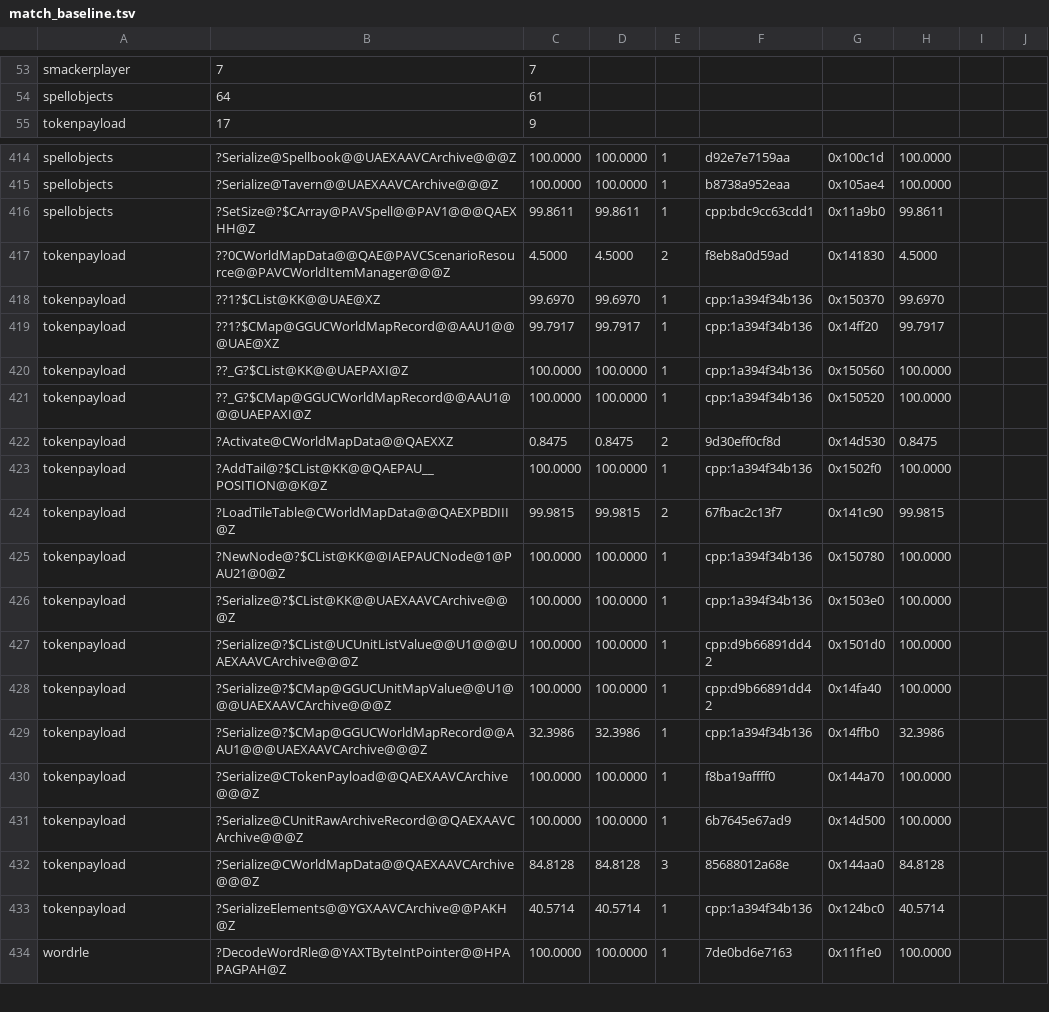
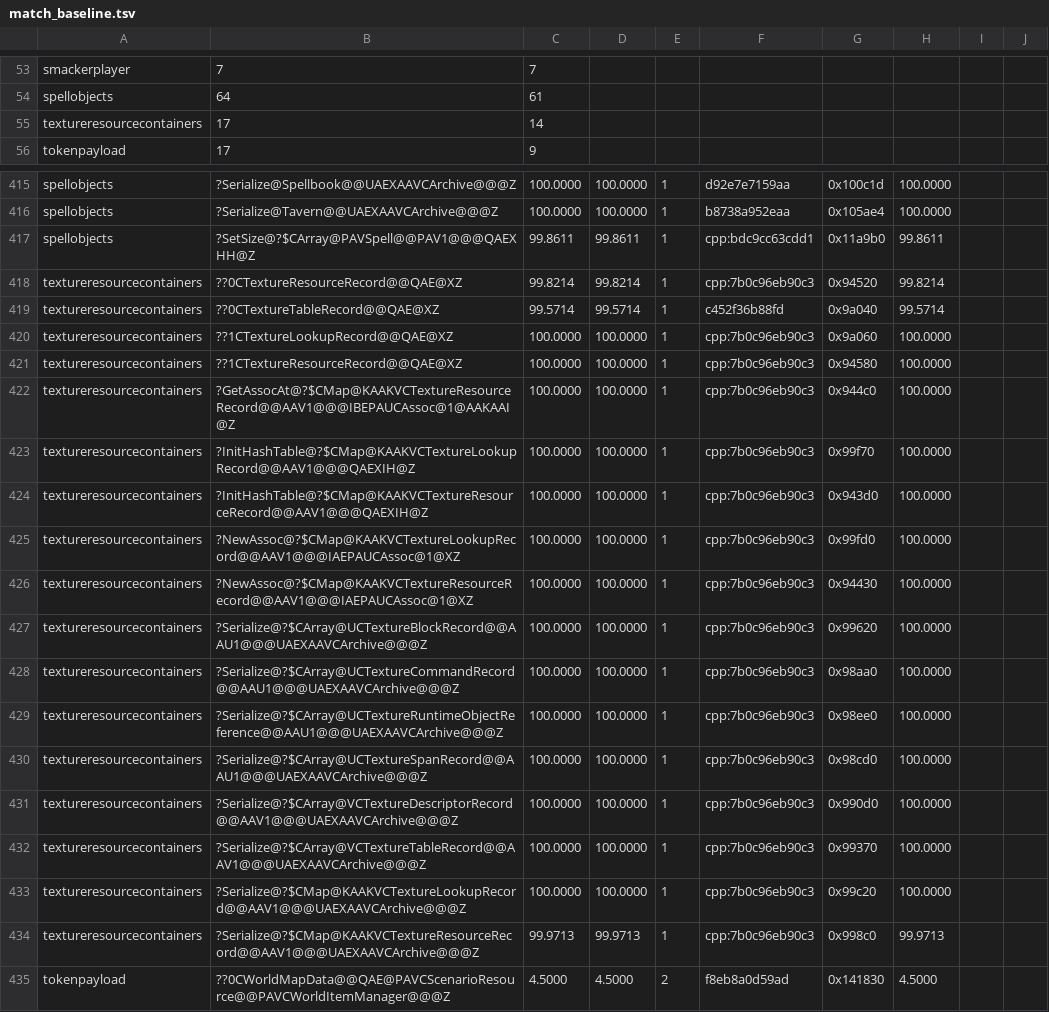
Before and after one commit to sushi-shi/rom1-decomp, a TSV file: config/match_baseline.tsv, drawn as a sheet; only a part is shown, gaps mark what is left out; the shorter side is filled out with more unchanged rows.

Commit message:
Reconstruct texture resource serializers

```diff
--- a/config/match_baseline.tsv
+++ b/config/match_baseline.tsv
@@ -54,2 +54,3 @@ smackerplayer	7	7
 spellobjects	64	61
+textureresourcecontainers	17	14
 tokenpayload	17	9
@@ -416,2 +417,19 @@ spellobjects	?Serialize@Tavern@@UAEXAAVCArchive@@@Z	100.0000	100.0000	1	b8738a95
 spellobjects	?SetSize@?$CArray@PAVSpell@@PAV1@@@QAEXHH@Z	99.8611	99.8611	1	cpp:bdc9cc63cdd1	0x11a9b0	99.8611	
+textureresourcecontainers	??0CTextureResourceRecord@@QAE@XZ	99.8214	99.8214	1	cpp:7b0c96eb90c3	0x94520	99.8214	
+textureresourcecontainers	??0CTextureTableRecord@@QAE@XZ	99.5714	99.5714	1	c452f36b88fd	0x9a040	99.5714	
+textureresourcecontainers	??1CTextureLookupRecord@@QAE@XZ	100.0000	100.0000	1	cpp:7b0c96eb90c3	0x9a060	100.0000	
+textureresourcecontainers	??1CTextureResourceRecord@@QAE@XZ	100.0000	100.0000	1	cpp:7b0c96eb90c3	0x94580	100.0000	
+textureresourcecontainers	?GetAssocAt@?$CMap@KAAKVCTextureResourceRecord@@AAV1@@@IBEPAUCAssoc@1@AAKAAI@Z	100.0000	100.0000	1	cpp:7b0c96eb90c3	0x944c0	100.0000	
+textureresourcecontainers	?InitHashTable@?$CMap@KAAKVCTextureLookupRecord@@AAV1@@@QAEXIH@Z	100.0000	100.0000	1	cpp:7b0c96eb90c3	0x99f70	100.0000	
+textureresourcecontainers	?InitHashTable@?$CMap@KAAKVCTextureResourceRecord@@AAV1@@@QAEXIH@Z	100.0000	100.0000	1	cpp:7b0c96eb90c3	0x943d0	100.0000	
+textureresourcecontainers	?NewAssoc@?$CMap@KAAKVCTextureLookupRecord@@AAV1@@@IAEPAUCAssoc@1@XZ	100.0000	100.0000	1	cpp:7b0c96eb90c3	0x99fd0	100.0000	
+textureresourcecontainers	?NewAssoc@?$CMap@KAAKVCTextureResourceRecord@@AAV1@@@IAEPAUCAssoc@1@XZ	100.0000	100.0000	1	cpp:7b0c96eb90c3	0x94430	100.0000	
+textureresourcecontainers	?Serialize@?$CArray@UCTextureBlockRecord@@AAU1@@@UAEXAAVCArchive@@@Z	100.0000	100.0000	1	cpp:7b0c96eb90c3	0x99620	100.0000	
+textureresourcecontainers	?Serialize@?$CArray@UCTextureCommandRecord@@AAU1@@@UAEXAAVCArchive@@@Z	100.0000	100.0000	1	cpp:7b0c96eb90c3	0x98aa0	100.0000	
+textureresourcecontainers	?Serialize@?$CArray@UCTextureRuntimeObjectReference@@AAU1@@@UAEXAAVCArchive@@@Z	100.0000	100.0000	1	cpp:7b0c96eb90c3	0x98ee0	100.0000	
+textureresourcecontainers	?Serialize@?$CArray@UCTextureSpanRecord@@AAU1@@@UAEXAAVCArchive@@@Z	100.0000	100.0000	1	cpp:7b0c96eb90c3	0x98cd0	100.0000	
+textureresourcecontainers	?Serialize@?$CArray@VCTextureDescriptorRecord@@AAV1@@@UAEXAAVCArchive@@@Z	100.0000	100.0000	1	cpp:7b0c96eb90c3	0x990d0	100.0000	
+textureresourcecontainers	?Serialize@?$CArray@VCTextureTableRecord@@AAV1@@@UAEXAAVCArchive@@@Z	100.0000	100.0000	1	cpp:7b0c96eb90c3	0x99370	100.0000	
+textureresourcecontainers	?Serialize@?$CMap@KAAKVCTextureLookupRecord@@AAV1@@@UAEXAAVCArchive@@@Z	100.0000	100.0000	1	cpp:7b0c96eb90c3	0x99c20	100.0000	
+textureresourcecontainers	?Serialize@?$CMap@KAAKVCTextureResourceRecord@@AAV1@@@UAEXAAVCArchive@@@Z	99.9713	99.9713	1	cpp:7b0c96eb90c3	0x998c0	99.9713	
 tokenpayload	??0CWorldMapData@@QAE@PAVCScenarioResource@@PAVCWorldItemManager@@@Z	4.5000	4.5000	2	f8eb8a0d59ad	0x141830	4.5000	
```
Also changed, not shown: config/gruntz_parity.tsv, config/retail/serde.tsv, 5 other files.
